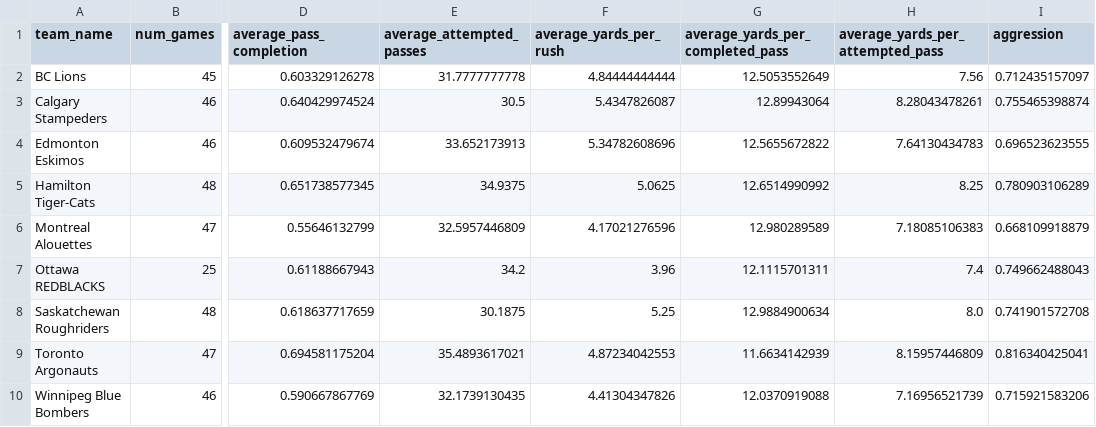
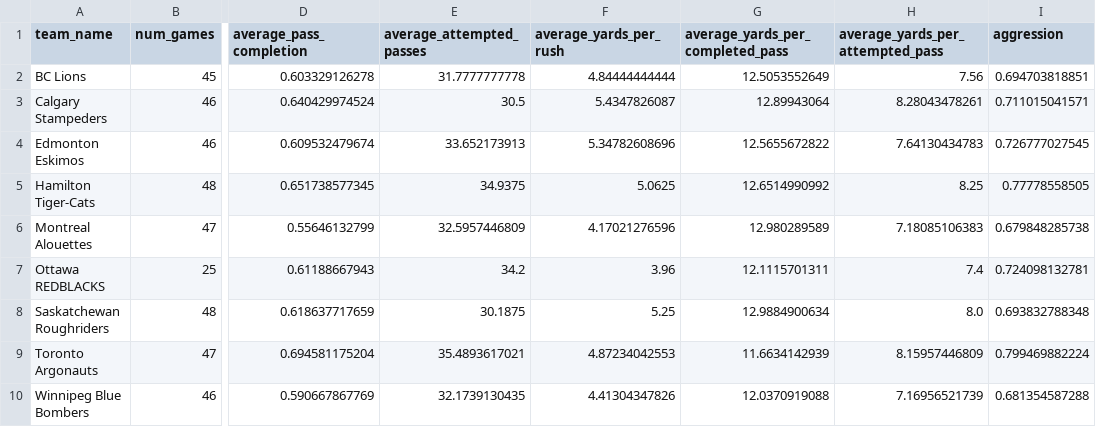
Before and after one commit to vaastav/SportsHack, a CSV file: team_aggression_factor.csv, drawn as a sheet; only a part is shown, gaps mark what is left out; the diff names each change by its address in the sheet, - before the commit and + after, or states it on an @@ line.

Commit message:
Better aggression factor calculation formula

```diff
--- a/team_aggression_factor.csv
+++ b/team_aggression_factor.csv
-I2 (aggression): 0.712435157097
+I2 (aggression): 0.694703818851
-I3 (aggression): 0.755465398874
+I3 (aggression): 0.711015041571
-I4 (aggression): 0.696523623555
+I4 (aggression): 0.726777027545
-I5 (aggression): 0.780903106289
+I5 (aggression): 0.77778558505
-I6 (aggression): 0.668109918879
+I6 (aggression): 0.679848285738
-I7 (aggression): 0.749662488043
+I7 (aggression): 0.724098132781
-I8 (aggression): 0.741901572708
+I8 (aggression): 0.693832788348
-I9 (aggression): 0.816340425041
+I9 (aggression): 0.799469882224
-I10 (aggression): 0.715921583206
+I10 (aggression): 0.681354587288
```
Also changed, not shown: 1 other file.
